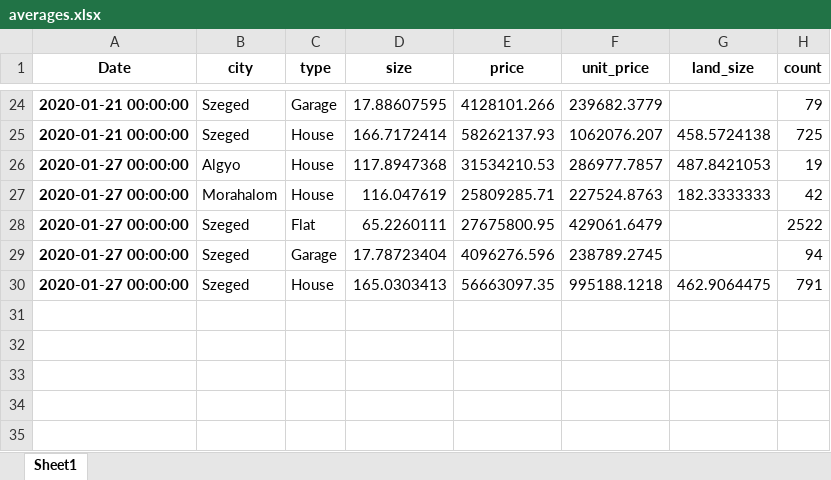
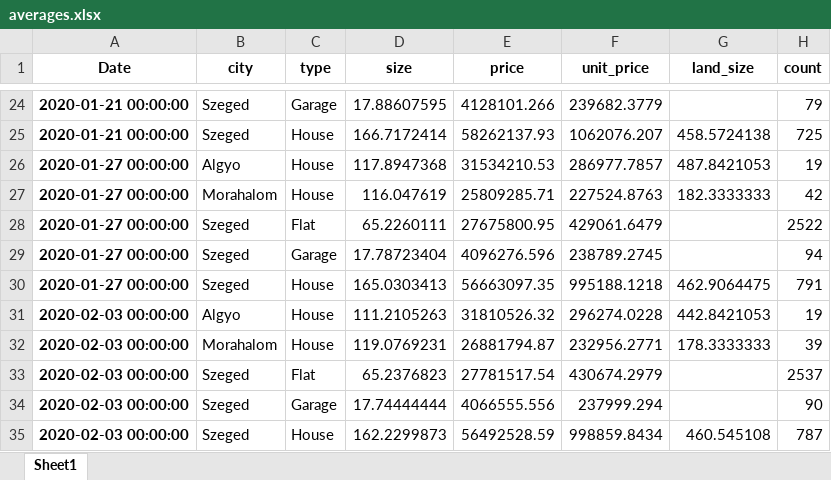
Before and after one commit to diveki/Property-finder, an Excel workbook: Averages/averages.xlsx, sheet Sheet1, drawn as a sheet; only a part is shown, gaps mark what is left out; values as stored, in another font and other column widths than the file's, no borders; the diff names each change by its address in the sheet, - before the commit and + after, or states it on an @@ line.

Commit message:
updated data

```diff
--- a/Averages/averages.xlsx (sheet Sheet1)
+++ b/Averages/averages.xlsx (sheet Sheet1)
+row 31: 2020-02-03 00:00:00 | Algyo | House | 111.2105263 | 31810526.32 | 296274.0228 | 442.8421053 | 19
+row 32: 2020-02-03 00:00:00 | Morahalom | House | 119.0769231 | 26881794.87 | 232956.2771 | 178.3333333 | 39
+row 33: 2020-02-03 00:00:00 | Szeged | Flat | 65.2376823 | 27781517.54 | 430674.2979 |  | 2537
+row 34: 2020-02-03 00:00:00 | Szeged | Garage | 17.74444444 | 4066555.556 | 237999.294 |  | 90
+row 35: 2020-02-03 00:00:00 | Szeged | House | 162.2299873 | 56492528.59 | 998859.8434 | 460.545108 | 787
```
Also changed, not shown: 6 other files.
